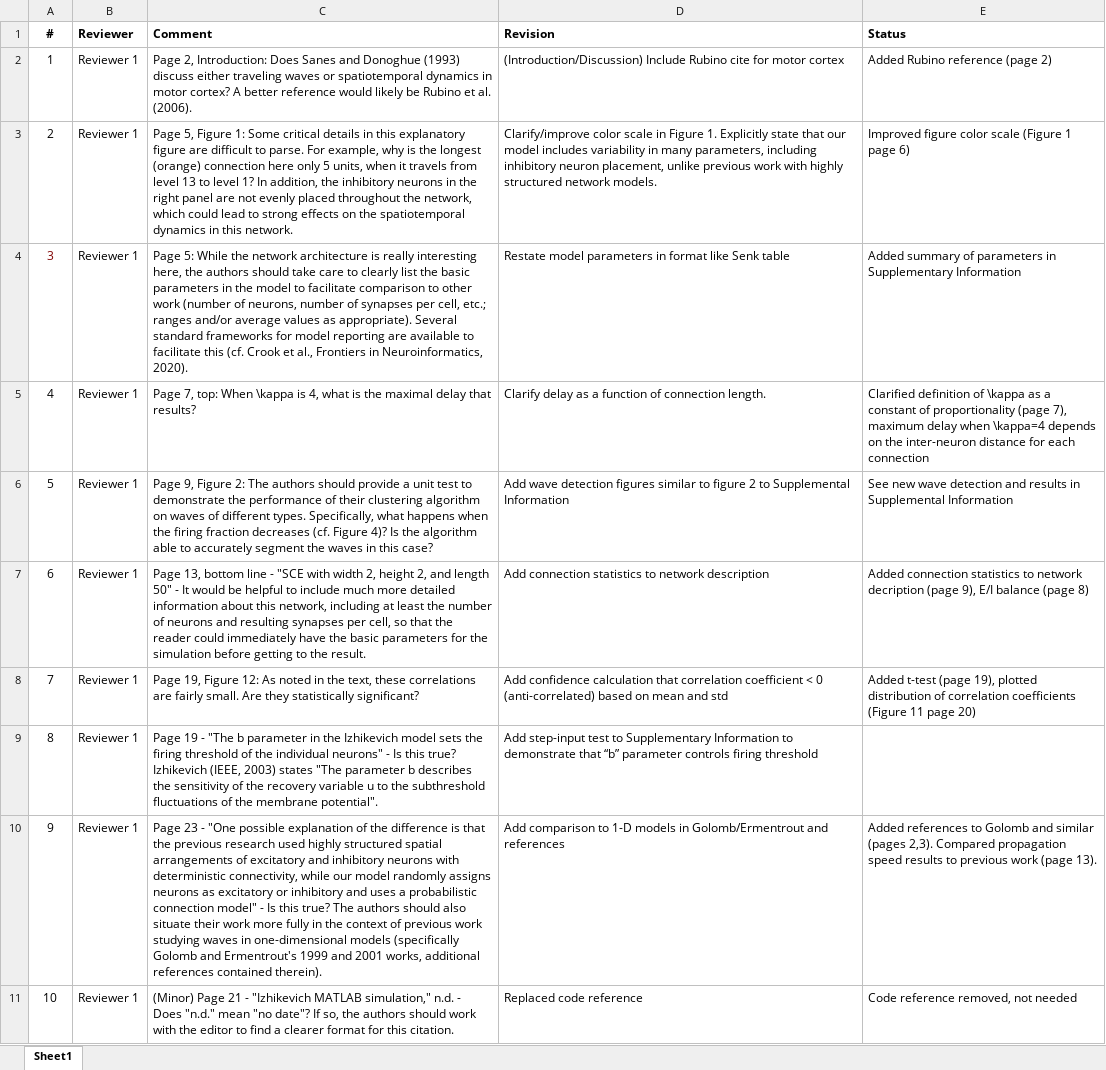
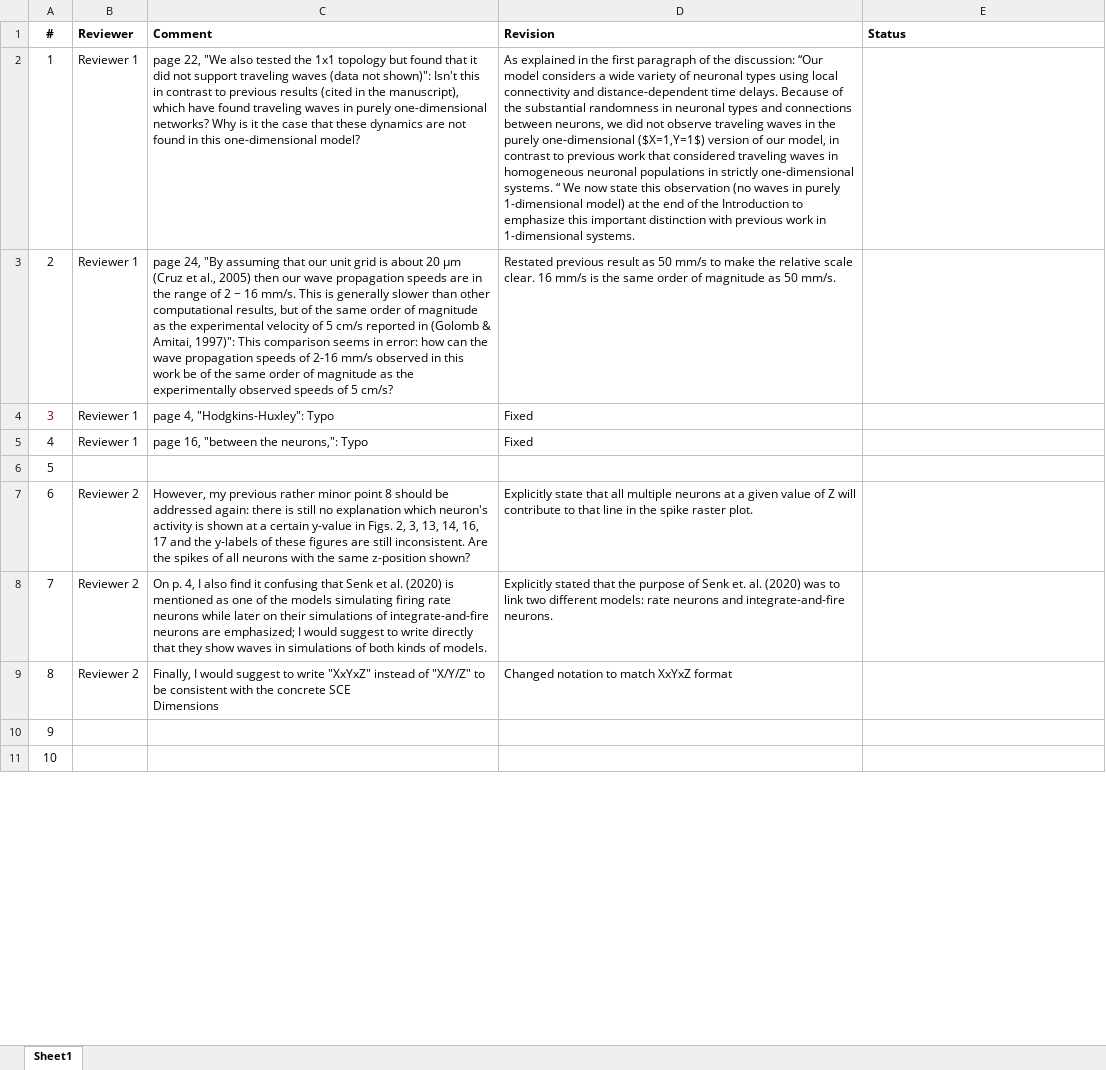
Before and after one commit to vbaker145/neuron, an Excel workbook: sync_paper/submission/Reviewer Comments.xlsx, sheet Sheet1, drawn as a sheet; only a part is shown; values as stored, in another font and other column widths than the file's, no borders; ↵ is a line break in a cell; the diff covers the shown part only; the diff names each change by its address in the sheet, - before the commit and + after, or states it on an @@ line.

Commit message:
Cleaning up submission folder

```diff
--- a/sync_paper/submission/Reviewer Comments.xlsx (sheet Sheet1)
+++ b/sync_paper/submission/Reviewer Comments.xlsx (sheet Sheet1)
-C2 (Comment): Page 2, Introduction: Does Sanes and Donoghue (1993) discuss either traveling waves or spatiotemporal dynamics in motor cortex? A better reference would likely be Rubino et al. (2006).
+C2 (Comment): page 22, "We also tested the 1x1 topology but found that it did not support traveling waves (data not shown)": Isn't this in contrast to previous results (cited in the manuscript), which have found traveling waves in purely one-dimensional networks? Why is it the case that these dynamics are not found in this one-dimensional model?
-D2 (Revision): (Introduction/Discussion) Include Rubino cite for motor cortex
+D2 (Revision): As explained in the first paragraph of the discussion: “Our model considers a wide variety of neuronal types using local connectivity and distance-dependent time delays. Because of the substantial randomness in neuronal types and connections between neurons, we did not observe traveling waves in the purely one-dimensional ($X=1,Y=1$) version of our model, in contrast to previous work that considered traveling waves in homogeneous neuronal populations in strictly one-dimensional systems. “ We now state this observation (no waves in purely 1-dimensional model) at the end of the Introduction to emphasize this important distinction with previous work in 1-dimensional systems.
-E2 (Status): Added Rubino reference (page 2)
+E2 (Status): (empty)
-C3 (Comment): Page 5, Figure 1: Some critical details in this explanatory figure are difficult to parse. For example, why is the longest (orange) connection here only 5 units, when it travels from level 13 to level 1? In addition, the inhibitory neurons in the right panel are not evenly placed throughout the network, which could lead to strong effects on the spatiotemporal dynamics in this network.
+C3 (Comment): page 24, "By assuming that our unit grid is about 20 μm (Cruz et al., 2005) then our wave propagation speeds are in the range of 2 − 16 mm/s. This is generally slower than other computational results, but of the same order of magnitude as the experimental velocity of 5 cm/s reported in (Golomb & Amitai, 1997)": This comparison seems in error: how can the wave propagation speeds of 2-16 mm/s observed in this work be of the same order of magnitude as the experimentally observed speeds of 5 cm/s?
-D3 (Revision): Clarify/improve color scale in Figure 1. Explicitly state that our model includes variability in many parameters, including inhibitory neuron placement, unlike previous work with highly structured network models.
+D3 (Revision): Restated previous result as 50 mm/s to make the relative scale clear. 16 mm/s is the same order of magnitude as 50 mm/s.
-E3 (Status): Improved figure color scale (Figure 1 page 6)
+E3 (Status): (empty)
-C4 (Comment): Page 5: While the network architecture is really interesting here, the authors should take care to clearly list the basic parameters in the model to facilitate comparison to other work (number of neurons, number of synapses per cell, etc.; ranges and/or average values as appropriate). Several standard frameworks for model reporting are available to facilitate this (cf. Crook et al., Frontiers in Neuroinformatics, 2020).
+C4 (Comment): page 4, "Hodgkins-Huxley": Typo
-D4 (Revision): Restate model parameters in format like Senk table
+D4 (Revision): Fixed
-E4 (Status): Added summary of parameters in Supplementary Information
+E4 (Status): (empty)
-C5 (Comment): Page 7, top: When \kappa is 4, what is the maximal delay that results?
+C5 (Comment): page 16, "between the neurons,": Typo
-D5 (Revision): Clarify delay as a function of connection length.
+D5 (Revision): Fixed
-E5 (Status): Clarified definition of \kappa as a constant of proportionality (page 7), maximum delay when \kappa=4 depends on the inter-neuron distance for each connection
+E5 (Status): (empty)
-B6 (Reviewer): Reviewer 1
+B6 (Reviewer): (empty)
-C6 (Comment): Page 9, Figure 2: The authors should provide a unit test to demonstrate the performance of their clustering algorithm on waves of different types. Specifically, what happens when the firing fraction decreases (cf. Figure 4)? Is the algorithm able to accurately segment the waves in this case?
+C6 (Comment): (empty)
-D6 (Revision): Add wave detection figures similar to figure 2 to Supplemental Information
+D6 (Revision): (empty)
-E6 (Status): See new wave detection and results in Supplemental Information
+E6 (Status): (empty)
-B7:B9 (Reviewer): Reviewer 1
+B7:B9 (Reviewer): Reviewer 2
-C7 (Comment): Page 13, bottom line - "SCE with width 2, height 2, and length 50" - It would be helpful to include much more detailed information about this network, including at least the number of neurons and resulting synapses per cell, so that the reader could immediately have the basic parameters for the simulation before getting to the result.
+C7 (Comment): However, my previous rather minor point 8 should be addressed again: there is still no explanation which neuron's activity is shown at a certain y-value in Figs. 2, 3, 13, 14, 16, 17 and the y-labels of these figures are still inconsistent. Are the spikes of all neurons with the same z-position shown?
-D7 (Revision): Add connection statistics to network description
+D7 (Revision): Explicitly state that all multiple neurons at a given value of Z will contribute to that line in the spike raster plot.
-E7 (Status): Added connection statistics to network decription (page 9), E/I balance (page 8)
+E7 (Status): (empty)
-C8 (Comment): Page 19, Figure 12: As noted in the text, these correlations are fairly small. Are they statistically significant?
+C8 (Comment): On p. 4, I also find it confusing that Senk et al. (2020) is mentioned as one of the models simulating firing rate neurons while later on their simulations of integrate-and-fire neurons are emphasized; I would suggest to write directly that they show waves in simulations of both kinds of models.
-D8 (Revision): Add confidence calculation that correlation coefficient < 0 (anti-correlated) based on mean and std
+D8 (Revision): Explicitly stated that the purpose of Senk et. al. (2020) was to link two different models: rate neurons and integrate-and-fire neurons.
-E8 (Status): Added t-test (page 19), plotted distribution of correlation coefficients (Figure 11 page 20)
+E8 (Status): (empty)
-C9 (Comment): Page 19 - "The b parameter in the Izhikevich model sets the firing threshold of the individual neurons" - Is this true? Izhikevich (IEEE, 2003) states "The parameter b describes the sensitivity of the recovery variable u to the subthreshold fluctuations of the membrane potential".
+C9 (Comment): Finally, I would suggest to write "XxYxZ" instead of "X/Y/Z" to be consistent with the concrete SCE ↵ Dimensions
-D9 (Revision): Add step-input test to Supplementary Information to demonstrate that “b” parameter controls firing threshold
+D9 (Revision): Changed notation to match XxYxZ format
-B10:B11 (Reviewer): Reviewer 1
+B10:B11 (Reviewer): (empty)
-C10 (Comment): Page 23 - "One possible explanation of the difference is that the previous research used highly structured spatial arrangements of excitatory and inhibitory neurons with deterministic connectivity, while our model randomly assigns neurons as excitatory or inhibitory and uses a probabilistic connection model" - Is this true? The authors should also situate their work more fully in the context of previous work studying waves in one-dimensional models (specifically Golomb and Ermentrout's 1999 and 2001 works, additional references contained therein).
+C10 (Comment): (empty)
-D10 (Revision): Add comparison to 1-D models in Golomb/Ermentrout and references
+D10 (Revision): (empty)
-E10 (Status): Added references to Golomb and similar (pages 2,3). Compared propagation speed results to previous work (page 13).
+E10 (Status): (empty)
-C11 (Comment): (Minor) Page 21 - "Izhikevich MATLAB simulation," n.d. - Does "n.d." mean "no date"? If so, the authors should work with the editor to find a clearer format for this citation.
+C11 (Comment): (empty)
-D11 (Revision): Replaced code reference
+D11 (Revision): (empty)
-E11 (Status): Code reference removed, not needed
+E11 (Status): (empty)
```
Also changed, not shown: 47 edited cells elsewhere in this sheet, 5 other files.
